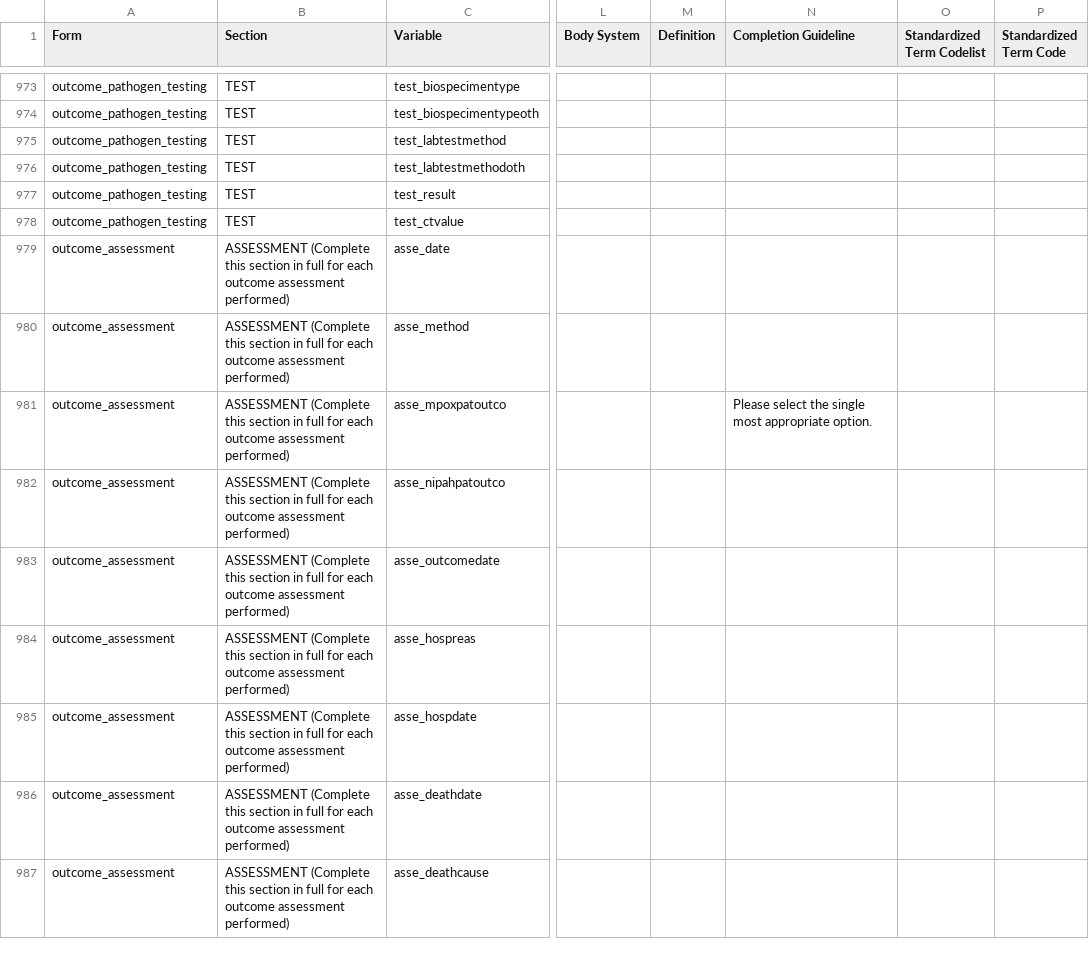
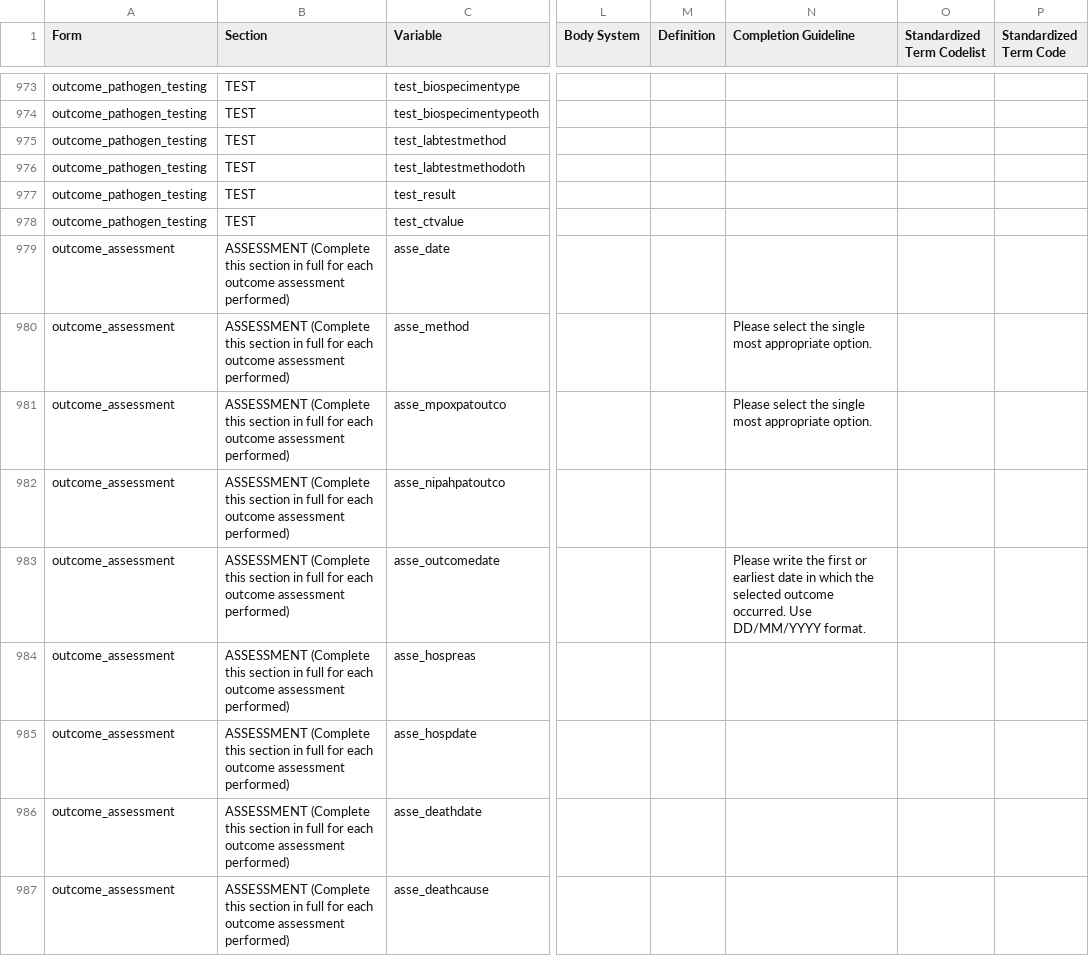
Before and after one commit to ISARICResearch/DataPlatform, a CSV file: ARCH/ARCH1.0.0/ARCH.csv, drawn as a sheet; only a part is shown, gaps mark what is left out; the diff covers the shown part only; the diff names each change by its address in the sheet, - before the commit and + after, or states it on an @@ line.

```diff
--- a/ARCH/ARCH1.0.0/ARCH.csv
+++ b/ARCH/ARCH1.0.0/ARCH.csv
-N980 (Completion Guideline): (empty)
+N980 (Completion Guideline): Please select the single most appropriate option.
-N983 (Completion Guideline): (empty)
+N983 (Completion Guideline): Please write the first or earliest date in which the selected outcome occurred. Use DD/MM/YYYY format.
```
Also changed, not shown: 77 edited cells elsewhere in this file.
